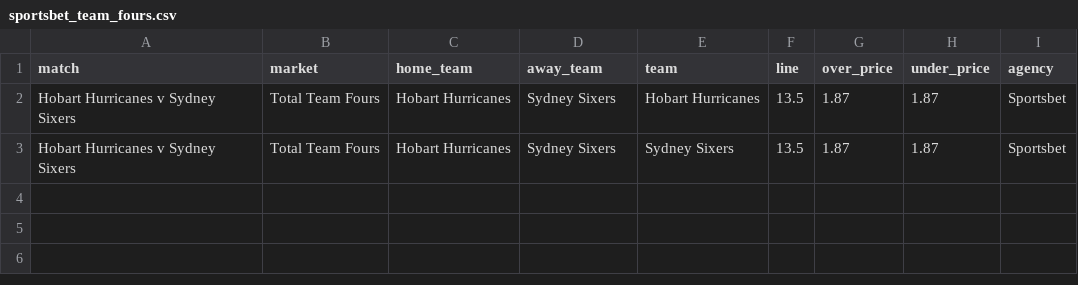
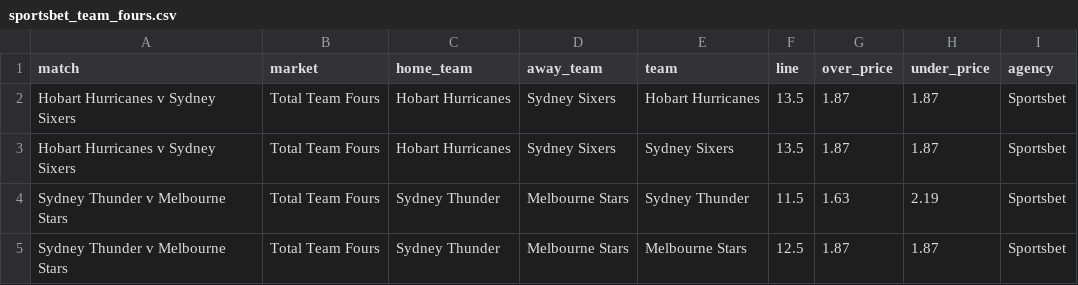
Before and after one commit to jamesbrown1417/Cricket-Analysis, a CSV file: Data/T20s/Big Bash/scraped_odds/sportsbet_team_fours.csv, drawn as a sheet; the diff names each change by its address in the sheet, - before the commit and + after, or states it on an @@ line.

```diff
--- a/Data/T20s/Big Bash/scraped_odds/sportsbet_team_fours.csv
+++ b/Data/T20s/Big Bash/scraped_odds/sportsbet_team_fours.csv
+row 4: Sydney Thunder v Melbourne Stars | Total Team Fours | Sydney Thunder | Melbourne Stars | Sydney Thunder | 11.5 | 1.63 | 2.19 | Sportsbet
+row 5: Sydney Thunder v Melbourne Stars | Total Team Fours | Sydney Thunder | Melbourne Stars | Melbourne Stars | 12.5 | 1.87 | 1.87 | Sportsbet
```
Also changed, not shown: Data/T20s/Big Bash/scraped_odds/bet365_player_runs.csv, Data/T20s/Big Bash/scraped_odds/bet365_player_wickets.csv, 53 other files.
